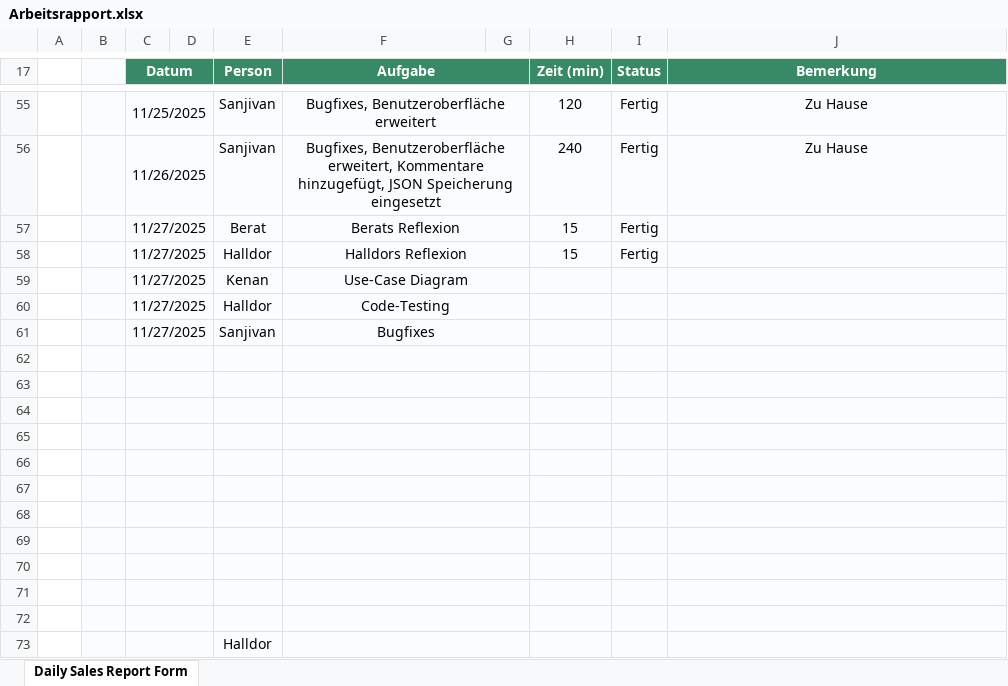
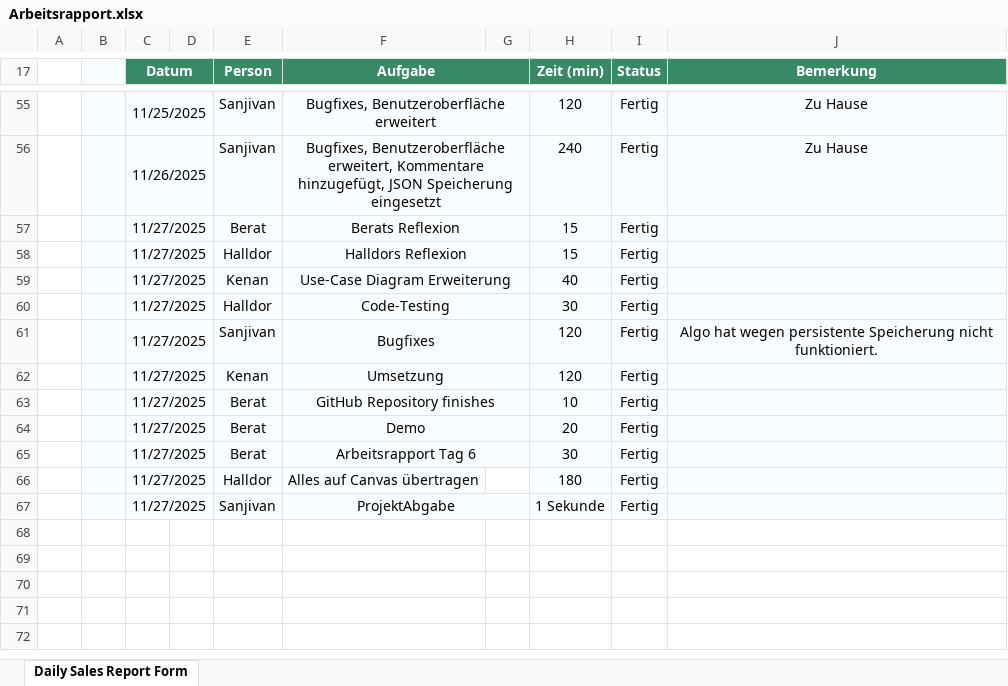
Before and after one commit to canthal/IPT5.1_Stundenplaner-Projekt, an Excel workbook: docs/Arbeitsrapport.xlsx, sheet Daily Sales Report Form, drawn as a sheet; only a part is shown, gaps mark what is left out; values as stored, in another font and other column widths than the file's, no borders; removed rows and columns are numbered as before the commit, all else as after; the diff names each change by its address in the sheet, - before the commit and + after, or states it on an @@ line.

Commit message:
Arbeitsrapport Finale Version

```diff
--- a/docs/Arbeitsrapport.xlsx (sheet Daily Sales Report Form)
+++ b/docs/Arbeitsrapport.xlsx (sheet Daily Sales Report Form)
-row 59:  |  | 11/27/2025 |  | Kenan | Use-Case Diagram
+row 59:  |  | 11/27/2025 |  | Kenan | Use-Case Diagram Erweiterung |  | 40 | Fertig
-H60 (Zeit (min)): (empty)
+H60 (Zeit (min)): 30
-I60 (Status): (empty)
+I60 (Status): Fertig
-row 61:  |  | 11/27/2025 |  | Sanjivan | Bugfixes
-row 61: (empty)
+row 61:  |  | 11/27/2025 |  | Sanjivan | Bugfixes |  | 120 | Fertig | Algo hat wegen persistente Speicherung nicht funktioniert.
-row 62: (empty)
+row 62:  |  | 11/27/2025 |  | Kenan | Umsetzung |  | 120 | Fertig
-row 63: (empty)
+row 63:  |  | 11/27/2025 |  | Berat | GitHub Repository finishes |  | 10 | Fertig
-row 64: (empty)
+row 64:  |  | 11/27/2025 |  | Berat | Demo |  | 20 | Fertig
-row 65: (empty)
+row 65:  |  | 11/27/2025 |  | Berat | Arbeitsrapport Tag 6 |  | 30 | Fertig
-row 66: (empty)
+row 66:  |  | 11/27/2025 |  | Halldor | Alles auf Canvas übertragen |  | 180 | Fertig
-F67:G67 merged
-row 67: (empty)
+row 67:  |  | 11/27/2025 |  | Sanjivan | ProjektAbgabe |  | 1 Sekunde | Fertig
-row 69: (empty)
-row 70: (empty)
-row 71: (empty)
-row 72: (empty)
-row 73:  |  |  |  | Halldor
```
